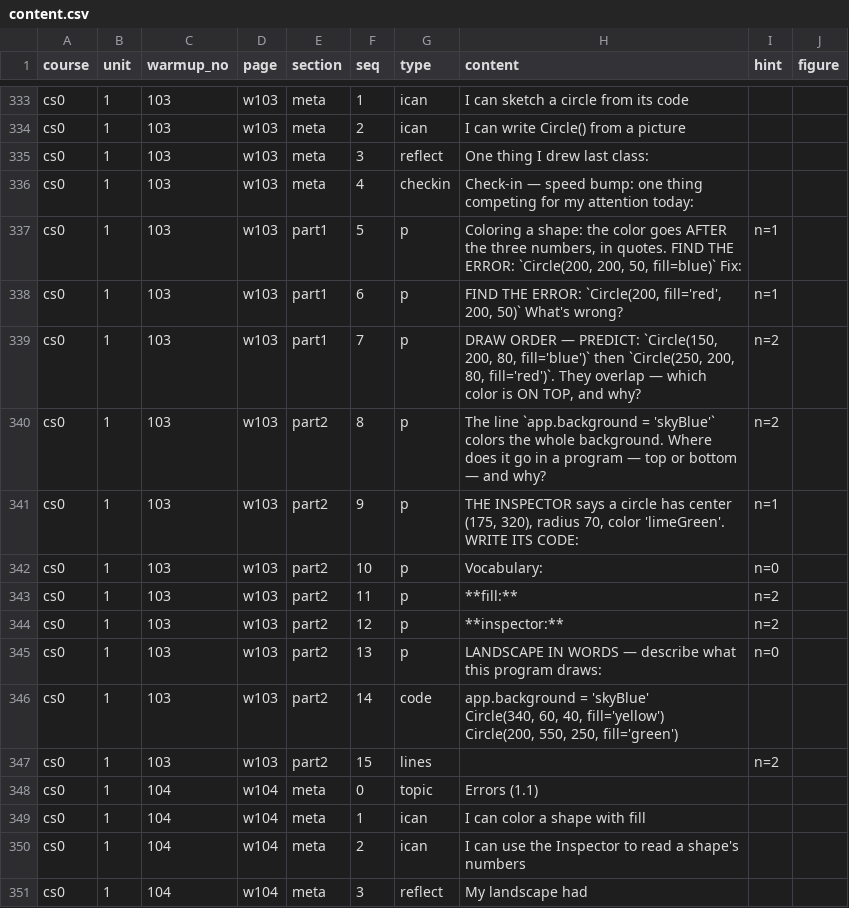
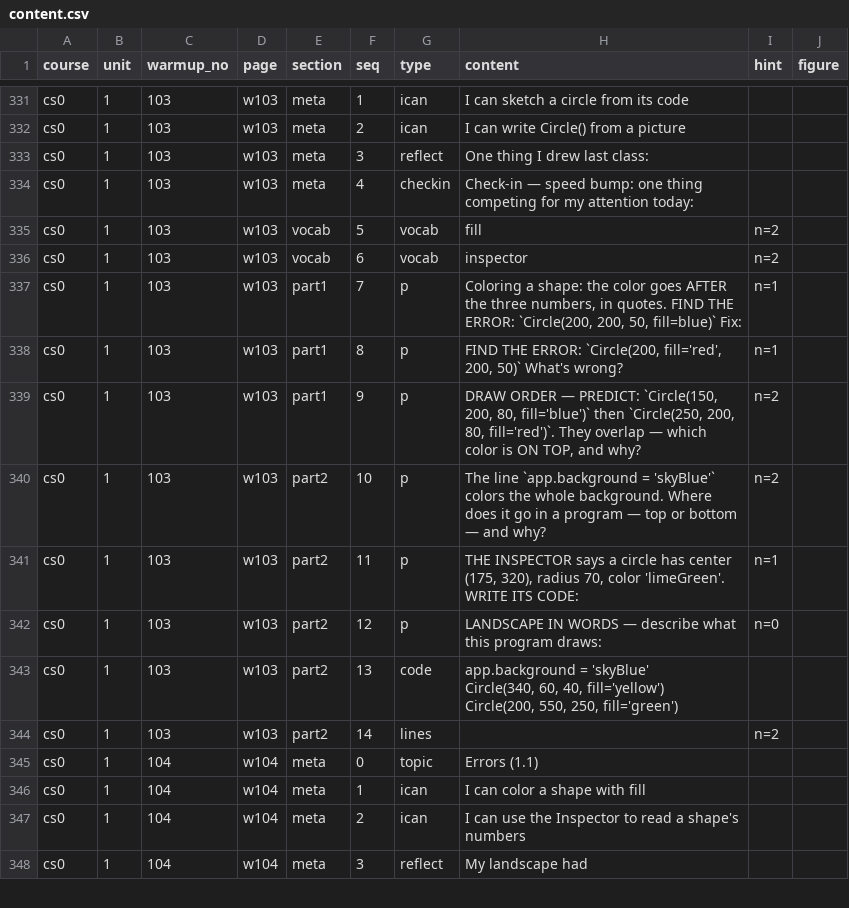
Before and after one commit to porttack/cmu-warmups, a CSV file: docs/content.csv, drawn as a sheet; only a part is shown, gaps mark what is left out; the diff covers the shown part only.

Commit message:
Move vocab words to were I expect them

```diff
--- a/docs/content.csv
+++ b/docs/content.csv
@@ -359,15 +357,14 @@ cs0,1,103,w103,meta,3,reflect,One thing I drew last class:,,
 cs0,1,103,w103,meta,4,checkin,Check-in — speed bump: one thing competing for my attention today:,,
-cs0,1,103,w103,part1,5,p,"Coloring a shape: the color goes AFTER the three numbers, in quotes. FIND THE ERROR: `Circle(200, 200, 50, fill=blue)`  Fix:",n=1,
-cs0,1,103,w103,part1,6,p,"FIND THE ERROR: `Circle(200, fill='red', 200, 50)`  What's wrong?",n=1,
-cs0,1,103,w103,part1,7,p,"DRAW ORDER — PREDICT: `Circle(150, 200, 80, fill='blue')` then `Circle(250, 200, 80, fill='red')`. They overlap — which color is ON TOP, and why?",n=2,
-cs0,1,103,w103,part2,8,p,The line `app.background = 'skyBlue'` colors the whole background. Where does it go in a program — top or bottom — and why?,n=2,
-cs0,1,103,w103,part2,9,p,"THE INSPECTOR says a circle has center (175, 320), radius 70, color 'limeGreen'. WRITE ITS CODE:",n=1,
-cs0,1,103,w103,part2,10,p,Vocabulary:,n=0,
-cs0,1,103,w103,part2,11,p,**fill:**,n=2,
-cs0,1,103,w103,part2,12,p,**inspector:**,n=2,
-cs0,1,103,w103,part2,13,p,LANDSCAPE IN WORDS — describe what this program draws:,n=0,
-cs0,1,103,w103,part2,14,code,"app.background = 'skyBlue'
-Circle(340, 60, 40, fill='yellow')
-Circle(200, 550, 250, fill='green')",,
-cs0,1,103,w103,part2,15,lines,,n=2,
+cs0,1,103,w103,vocab,5,vocab,fill,n=2,
+cs0,1,103,w103,vocab,6,vocab,inspector,n=2,
+cs0,1,103,w103,part1,7,p,"Coloring a shape: the color goes AFTER the three numbers, in quotes. FIND THE ERROR: `Circle(200, 200, 50, fill=blue)`  Fix:",n=1,
+cs0,1,103,w103,part1,8,p,"FIND THE ERROR: `Circle(200, fill='red', 200, 50)`  What's wrong?",n=1,
+cs0,1,103,w103,part1,9,p,"DRAW ORDER — PREDICT: `Circle(150, 200, 80, fill='blue')` then `Circle(250, 200, 80, fill='red')`. They overlap — which color is ON TOP, and why?",n=2,
+cs0,1,103,w103,part2,10,p,The line `app.background = 'skyBlue'` colors the whole background. Where does it go in a program — top or bottom — and why?,n=2,
+cs0,1,103,w103,part2,11,p,"THE INSPECTOR says a circle has center (175, 320), radius 70, color 'limeGreen'. WRITE ITS CODE:",n=1,
+cs0,1,103,w103,part2,12,p,LANDSCAPE IN WORDS — describe what this program draws:,n=0,
+cs0,1,103,w103,part2,13,code,"app.background = 'skyBlue'
+Circle(340, 60, 40, fill='yellow')
+Circle(200, 550, 250, fill='green')",,
+cs0,1,103,w103,part2,14,lines,,n=2,
 cs0,1,104,w104,meta,0,topic,Errors (1.1),,
```
Also changed, not shown: 5 added rows, 8 removed rows and 41 edited cells elsewhere in this file.
